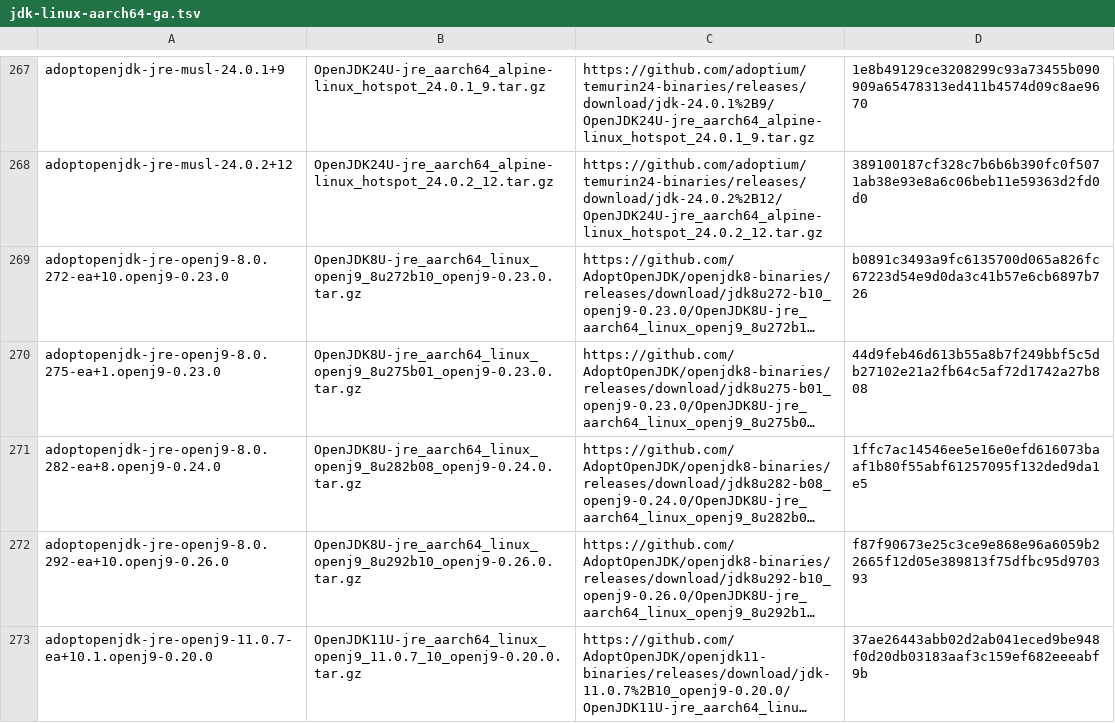
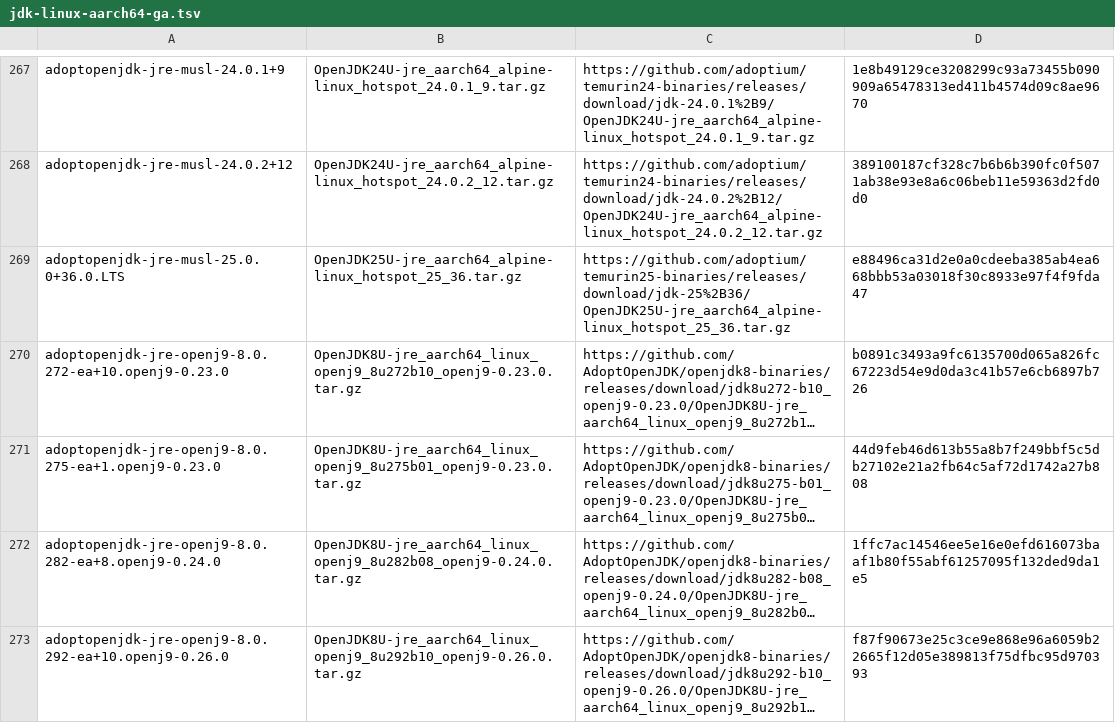
Before and after one commit to sh41/asdf-java, a TSV file: data/jdk-linux-aarch64-ga.tsv, drawn as a sheet; only a part is shown, gaps mark what is left out; the shorter side is filled out with more unchanged rows; long unchanged cells end in …; the diff covers the shown part only; the diff names each change by its address in the sheet, - before the commit and + after, or states it on an @@ line.

```diff
--- a/data/jdk-linux-aarch64-ga.tsv
+++ b/data/jdk-linux-aarch64-ga.tsv
+row 269: adoptopenjdk-jre-musl-25.0.0+36.0.LTS | OpenJDK25U-jre_aarch64_alpine-linux_hotspot_25_36.tar.gz | https://github.com/adoptium/temurin25-binaries/releases/download/jdk-25%2B36/OpenJDK25U-jre_aarch64_alpine-linux_hotspot_25_36.tar.gz | e88496ca31d2e0a0cdeeba385ab4ea668bbb53a03018f30c8933e97f4f9fda47
```
Also changed, not shown: 3 added rows elsewhere in this file, data/jdk-linux-aarch64.tsv, 4 other files.
